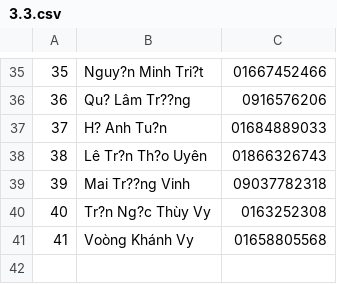
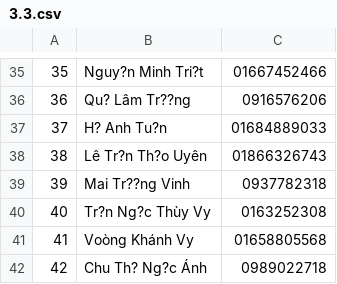
Before and after one commit to khanhleo/send-sms, a CSV file: trunk/sendSMS/sendSMS/assets/savefile/Khoi3/3.3.csv, drawn as a sheet; only a part is shown, gaps mark what is left out.

```diff
--- a/trunk/sendSMS/sendSMS/assets/savefile/Khoi3/3.3.csv
+++ b/trunk/sendSMS/sendSMS/assets/savefile/Khoi3/3.3.csv
@@ -38,4 +38,5 @@
 38,Lê Tr?n Th?o Uyên,01866326743
-39,Mai Tr??ng Vinh,09037782318
+39,Mai Tr??ng Vinh,0937782318
 40,Tr?n Ng?c Thùy Vy,0163252308
 41,Voòng Khánh Vy,01658805568
+42,Chu Th? Ng?c Ánh,0989022718
```
Also changed, not shown: trunk/sendSMS/sendSMS/assets/savefile/Khoi1/1.5.csv, trunk/sendSMS/sendSMS/assets/savefile/Khoi3/3.6.csv, 5 other files.
